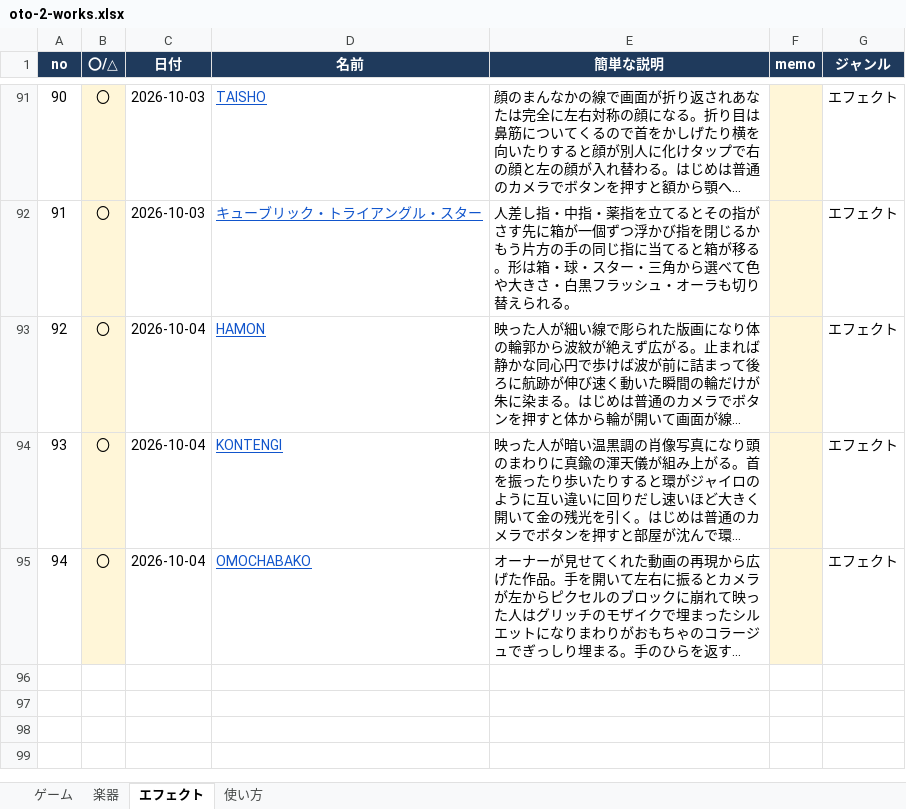
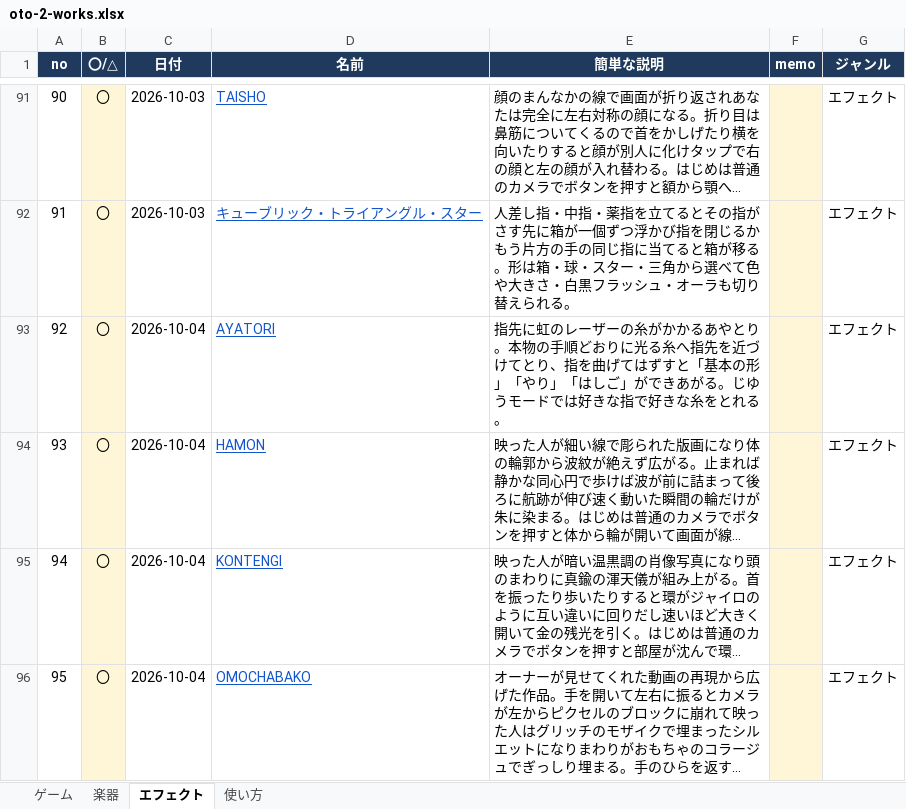
Before and after one commit to apaapaapaapaapa2006-source/oto-2, an Excel workbook: oto-2-works.xlsx, sheet エフェクト, drawn as a sheet; only a part is shown, gaps mark what is left out; long unchanged cells end in …; values as stored, in another font and other column widths than the file's, no borders; addresses are those after the commit; the diff names each change by its address in the sheet, - before the commit and + after, or states it on an @@ line.

```diff
--- a/oto-2-works.xlsx (sheet エフェクト)
+++ b/oto-2-works.xlsx (sheet エフェクト)
+row 93: 92 | 〇 | 2026-10-04 | AYATORI | 指先に虹のレーザーの糸がかかるあやとり。本物の手順どおりに光る糸へ指先を近づけてとり、指を曲げてはずすと「基本の形」「やり」「はしご」ができあがる。じゆうモードでは好きな指で好きな糸をとれる。 |  | エフェクト
@@ column A (no) renumbered from row 94 down @@
```
Also changed, not shown: sheet 使い方, 4 other files.
